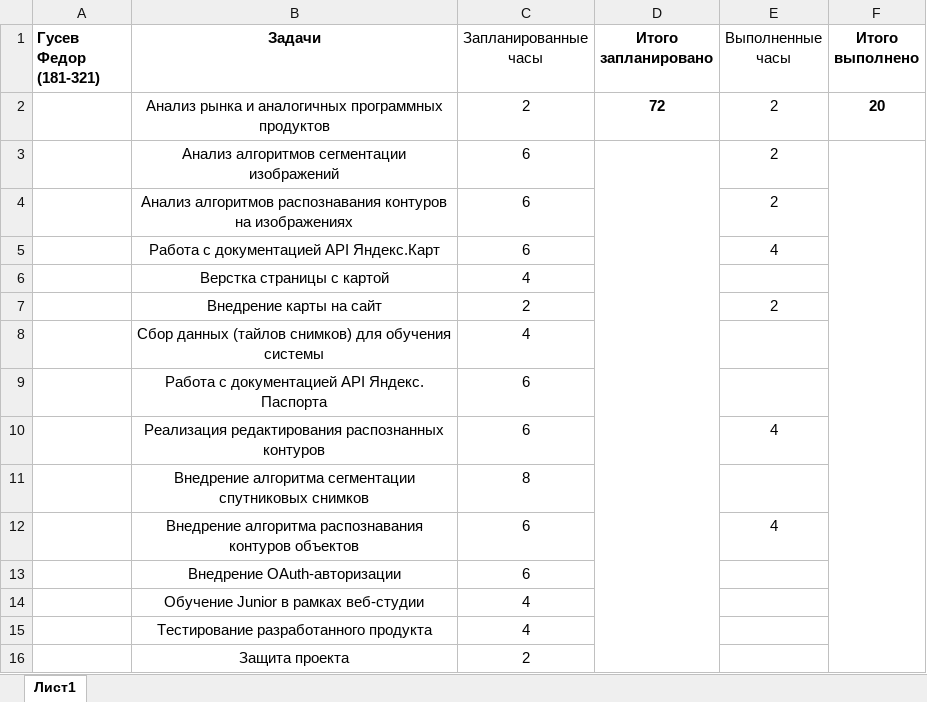
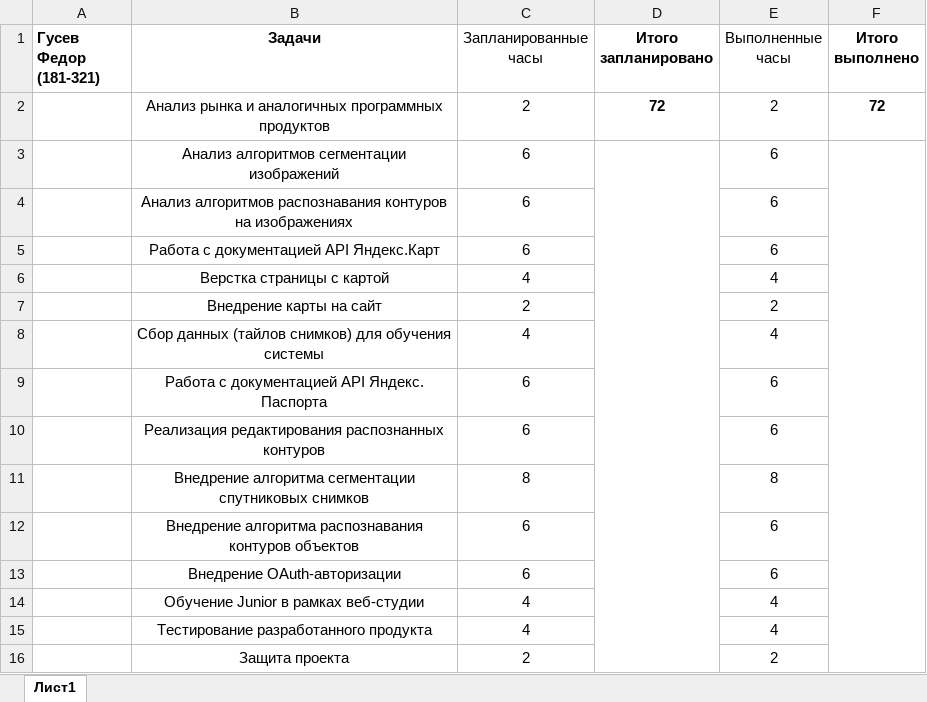
Before and after one commit to FedGus/yndxforester, an Excel workbook: reports/Гусев Ф.А.xlsx, sheet Лист1, drawn as a sheet; values as stored, in another font and other column widths than the file's, no borders; the diff names each change by its address in the sheet, - before the commit and + after, or states it on an @@ line.

```diff
--- a/reports/Гусев Ф.А.xlsx (sheet Лист1)
+++ b/reports/Гусев Ф.А.xlsx (sheet Лист1)
-F2 (Итого выполнено): 20
+F2 (Итого выполнено): 72
-E3:E4 (Выполненные часы): 2
+E3:E4 (Выполненные часы): 6
-E5 (Выполненные часы): 4
+E5 (Выполненные часы): 6
-E6 (Выполненные часы): (empty)
+E6 (Выполненные часы): 4
-E8 (Выполненные часы): (empty)
+E8 (Выполненные часы): 4
-E9 (Выполненные часы): (empty)
+E9 (Выполненные часы): 6
-E10 (Выполненные часы): 4
+E10 (Выполненные часы): 6
-E11 (Выполненные часы): (empty)
+E11 (Выполненные часы): 8
-E12 (Выполненные часы): 4
+E12 (Выполненные часы): 6
-E13 (Выполненные часы): (empty)
+E13 (Выполненные часы): 6
-E14:E15 (Выполненные часы): (empty)
+E14:E15 (Выполненные часы): 4
-E16 (Выполненные часы): (empty)
+E16 (Выполненные часы): 2
```
Also changed, not shown: reports/Зельднер Л.Г.xlsx, reports/Краснова О.В.xlsx, 5 other files.
